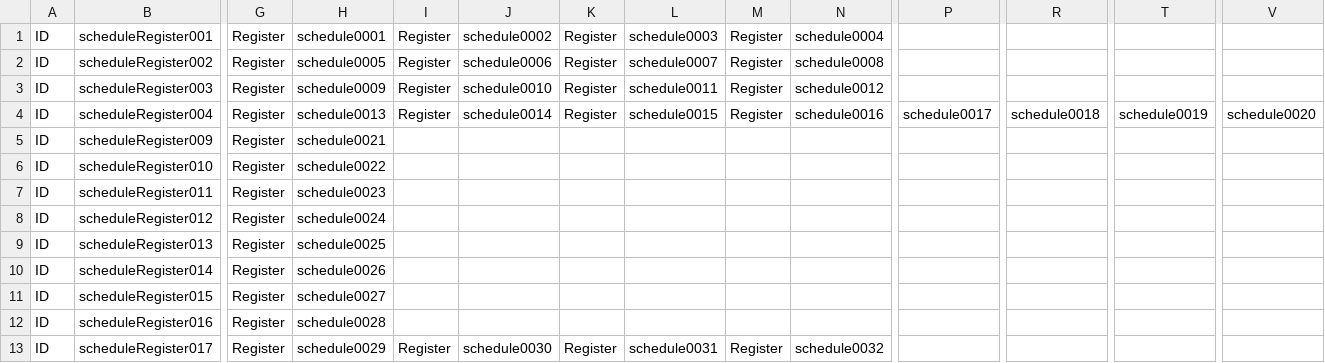
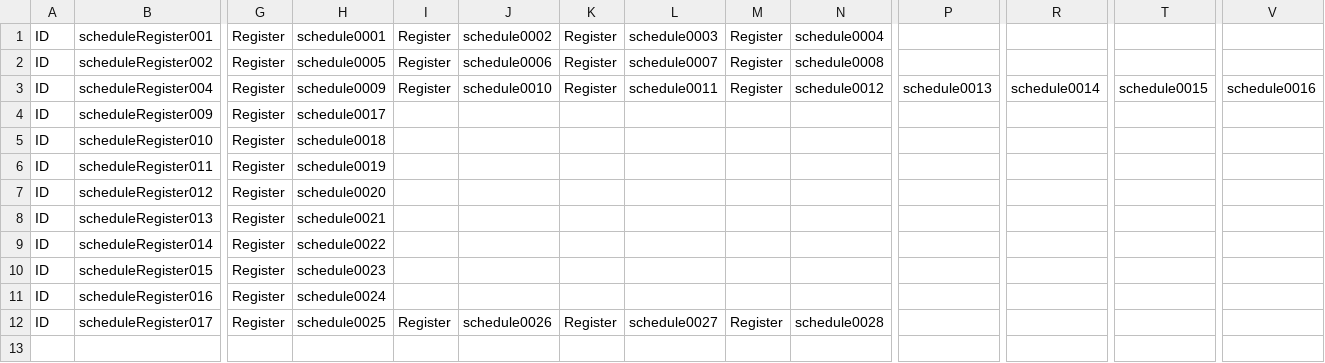
Before and after one commit to Theerapon/Senior-Project-THE-GAME-DEVELOPER-STUDENT-DIARY, a CSV file: Assets/Resources/Files/ScheduleRegister.csv, drawn as a sheet; only a part is shown, gaps mark what is left out; removed rows and columns are numbered as before the commit, all else as after; rows hold the shown columns only; the diff names each change by its address in the sheet, - before the commit and + after, or states it on an @@ line.

```diff
--- a/Assets/Resources/Files/ScheduleRegister.csv
+++ b/Assets/Resources/Files/ScheduleRegister.csv
-row 3: ID | scheduleRegister003 | Register | schedule0009 | Register | schedule0010 | Register | schedule0011 | Register | schedule0012
-H3: schedule0013
+H3: schedule0009
-J3: schedule0014
+J3: schedule0010
-L3: schedule0015
+L3: schedule0011
-N3: schedule0016
+N3: schedule0012
-P3: schedule0017
+P3: schedule0013
-R3: schedule0018
+R3: schedule0014
-T3: schedule0019
+T3: schedule0015
-V3: schedule0020
+V3: schedule0016
-H4: schedule0021
+H4: schedule0017
-H5: schedule0022
+H5: schedule0018
-H6: schedule0023
+H6: schedule0019
-H7: schedule0024
+H7: schedule0020
-H8: schedule0025
+H8: schedule0021
-H9: schedule0026
+H9: schedule0022
-H10: schedule0027
+H10: schedule0023
-H11: schedule0028
+H11: schedule0024
-H12: schedule0029
+H12: schedule0025
-J12: schedule0030
+J12: schedule0026
-L12: schedule0031
+L12: schedule0027
-N12: schedule0032
+N12: schedule0028
```
Also changed, not shown: Assets/Resources/Files/Schedule.csv, 5 other files.
